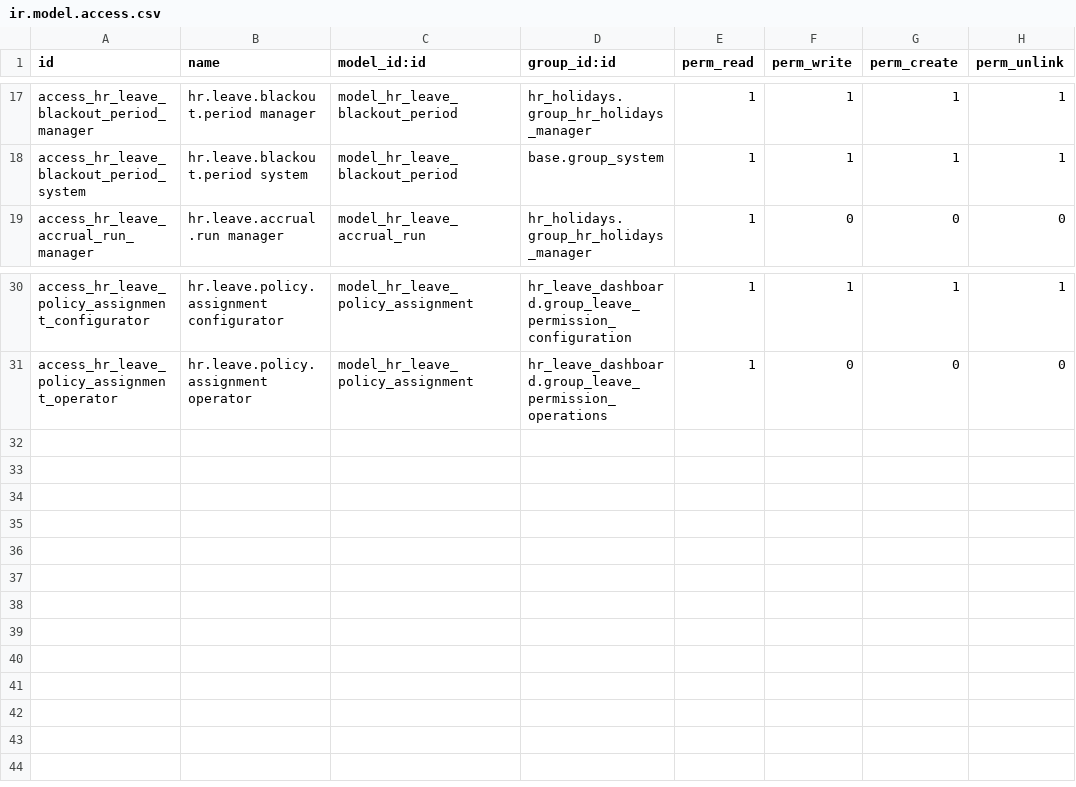
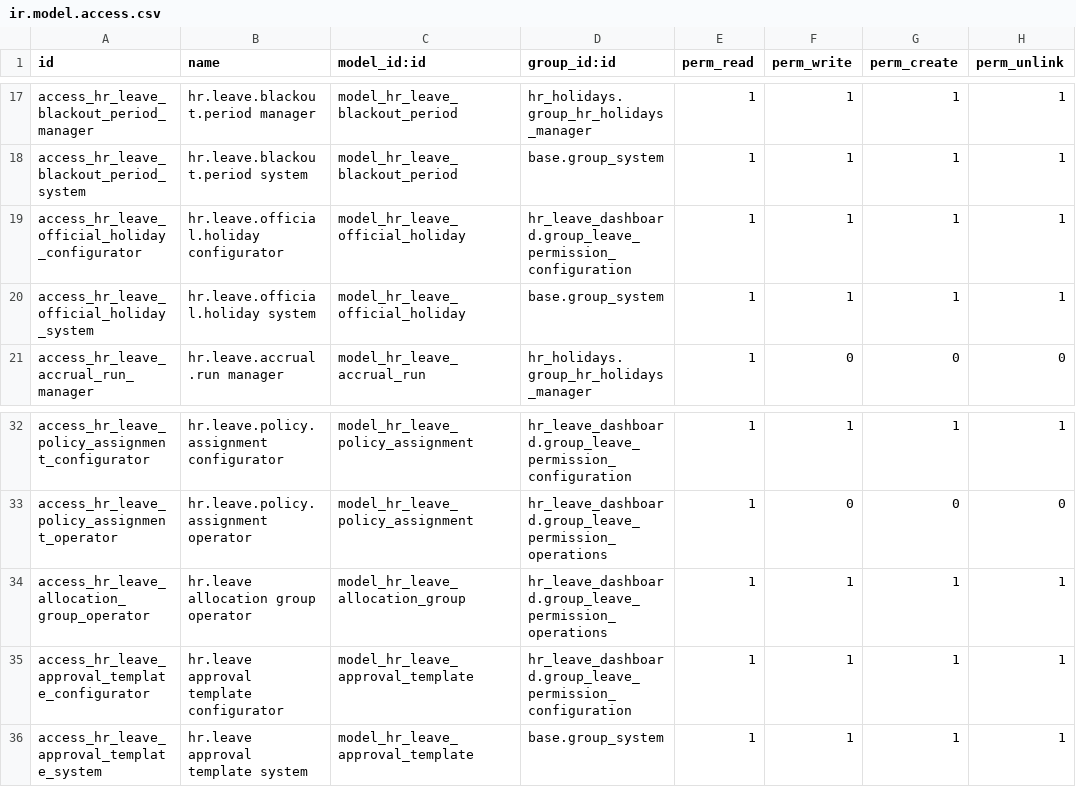
Before and after one commit to madux/white_clone, a CSV file: hr_leave_dashboard/security/ir.model.access.csv, drawn as a sheet; only a part is shown, gaps mark what is left out; the diff names each change by its address in the sheet, - before the commit and + after, or states it on an @@ line.

Commit message:
Leave Management v2 - Configuration...

```diff
--- a/hr_leave_dashboard/security/ir.model.access.csv
+++ b/hr_leave_dashboard/security/ir.model.access.csv
+row 19: access_hr_leave_official_holiday_configurator | hr.leave.official.holiday configurator | model_hr_leave_official_holiday | hr_leave_dashboard.group_leave_permission_configuration | 1 | 1 | 1 | 1
+row 20: access_hr_leave_official_holiday_system | hr.leave.official.holiday system | model_hr_leave_official_holiday | base.group_system | 1 | 1 | 1 | 1
+row 34: access_hr_leave_allocation_group_operator | hr.leave allocation group operator | model_hr_leave_allocation_group | hr_leave_dashboard.group_leave_permission_operations | 1 | 1 | 1 | 1
+row 35: access_hr_leave_approval_template_configurator | hr.leave approval template configurator | model_hr_leave_approval_template | hr_leave_dashboard.group_leave_permission_configuration | 1 | 1 | 1 | 1
+row 36: access_hr_leave_approval_template_system | hr.leave approval template system | model_hr_leave_approval_template | base.group_system | 1 | 1 | 1 | 1
```
Also changed, not shown: 29 other files.
